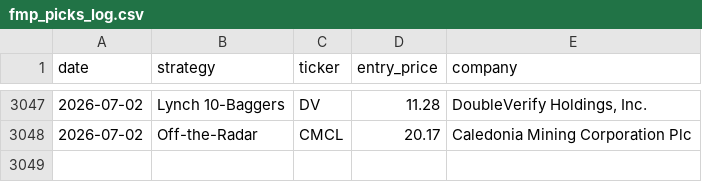
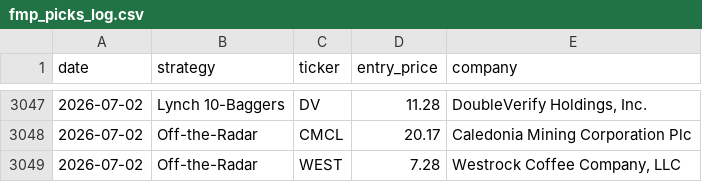
Before and after one commit to Metsapaholainen/fmp-screener, a CSV file: fmp_picks_log.csv, drawn as a sheet; only a part is shown, gaps mark what is left out; the diff names each change by its address in the sheet, - before the commit and + after, or states it on an @@ line.

Commit message:
data: 2026-07-02

```diff
--- a/fmp_picks_log.csv
+++ b/fmp_picks_log.csv
+row 3049: 2026-07-02 | Off-the-Radar | WEST | 7.28 | Westrock Coffee Company, LLC
```
